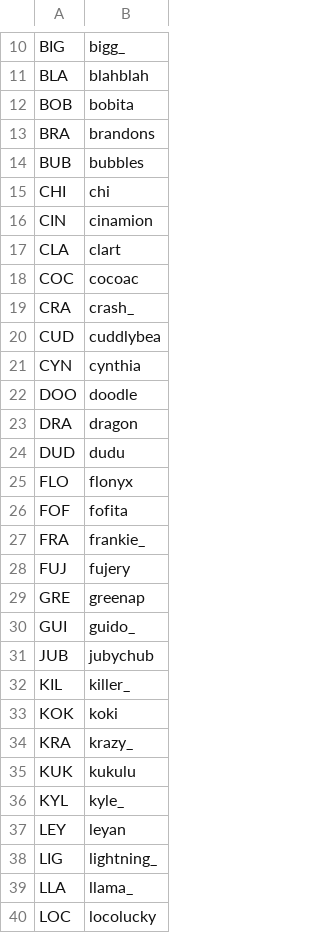
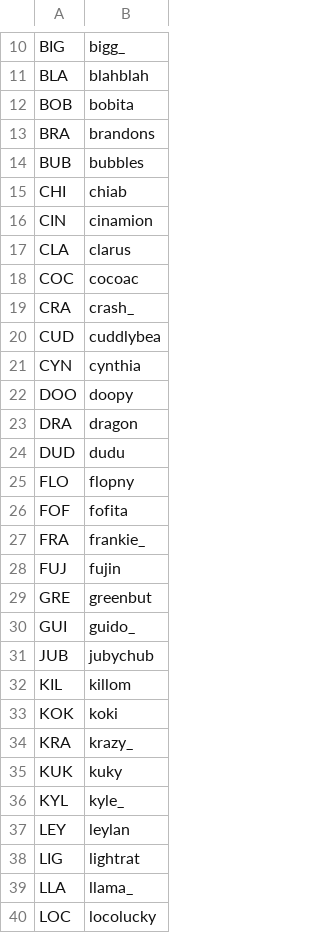
Before and after one commit to veprice/tileSetter, a CSV file: data/stuck-strings.csv, drawn as a sheet; only a part is shown, gaps mark what is left out; the diff covers the shown part only.

Commit message:
SEM -> SEN

```diff
--- a/data/stuck-strings.csv
+++ b/data/stuck-strings.csv
@@ -14,5 +14,5 @@ BRA,brandons
 BUB,bubbles
-CHI,chi
+CHI,chiab
 CIN,cinamion
-CLA,clart
+CLA,clarus
 COC,cocoac
@@ -21,19 +21,19 @@ CUD,cuddlybea
 CYN,cynthia
-DOO,doodle
+DOO,doopy
 DRA,dragon
 DUD,dudu
-FLO,flonyx
+FLO,flopny
 FOF,fofita
 FRA,frankie_
-FUJ,fujery
-GRE,greenap
+FUJ,fujin
+GRE,greenbut
 GUI,guido_
 JUB,jubychub
-KIL,killer_
+KIL,killom
 KOK,koki
 KRA,krazy_
-KUK,kukulu
+KUK,kuky
 KYL,kyle_
-LEY,leyan
-LIG,lightning_
+LEY,leylan
+LIG,lightrat
 LLA,llama_
```
Also changed, not shown: 1 added row, 1 removed row and 11 edited cells elsewhere in this file.
